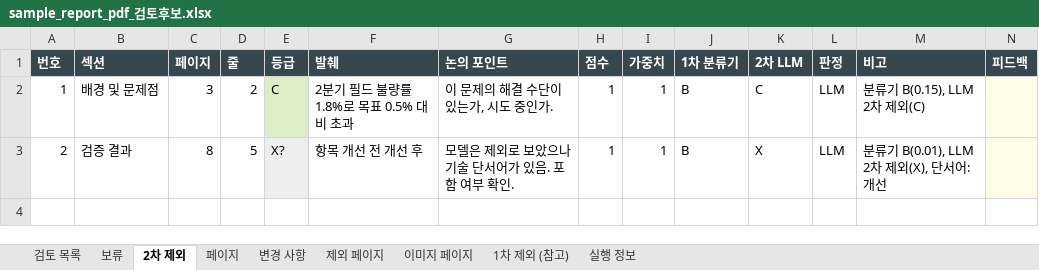
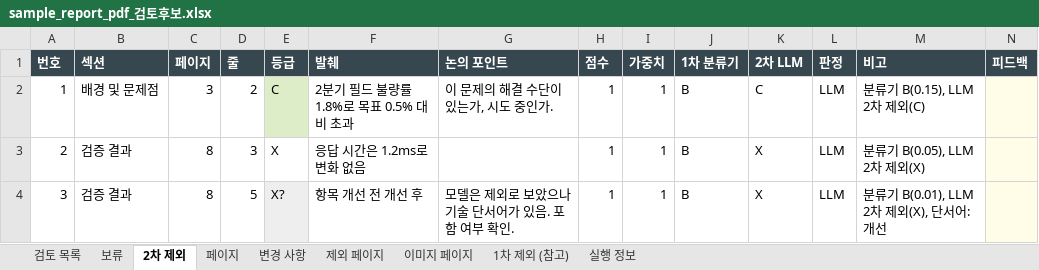
Before and after one commit to HyungKim/IP_finder, an Excel workbook: demo/sample_report_pdf_검토후보.xlsx, sheet 2차 제외, drawn as a sheet; only a part is shown; values as stored, in another font and other column widths than the file's, no borders; rows hold the shown columns only; the diff names each change by its address in the sheet, - before the commit and + after, or states it on an @@ line.

```diff
--- a/demo/sample_report_pdf_검토후보.xlsx (sheet 2차 제외)
+++ b/demo/sample_report_pdf_검토후보.xlsx (sheet 2차 제외)
-D3 (줄): 5
+D3 (줄): 3
-E3 (등급): X?
+E3 (등급): X
-E3 fill: #EEEEEE
+E3 fill: none
-F3 (발췌): 항목 개선 전 개선 후
+F3 (발췌): 응답 시간은 1.2ms로 변화 없음
-G3 (논의 포인트): 모델은 제외로 보았으나 기술 단서어가 있음. 포함 여부 확인.
+G3 (논의 포인트): (empty)
-M3 (비고): 분류기 B(0.01), LLM 2차 제외(X), 단서어: 개선
+M3 (비고): 분류기 B(0.05), LLM 2차 제외(X)
+row 4: 3 | 검증 결과 | 8 | 5 | X? | 항목 개선 전 개선 후 | 모델은 제외로 보았으나 기술 단서어가 있음. 포함 여부 확인. | 1 | 1 | B | X | LLM | 분류기 B(0.01), LLM 2차 제외(X), 단서어: 개선
```
Also changed, not shown: sheet 검토 목록, sheet 실행 정보, sheet 페이지, demo/sample_report_pptx_검토후보.xlsx, 11 other files.
